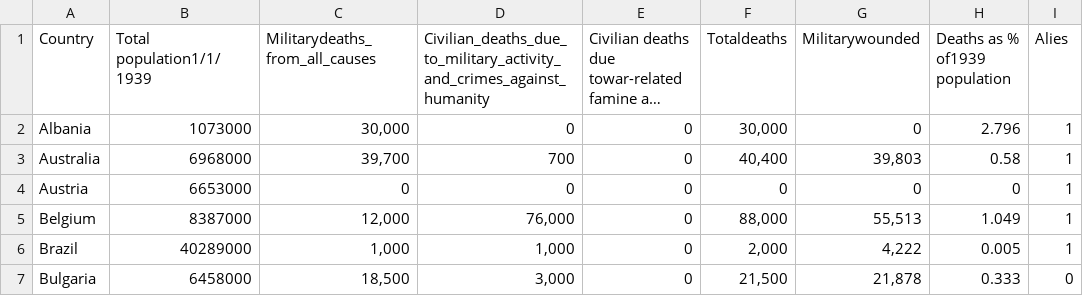
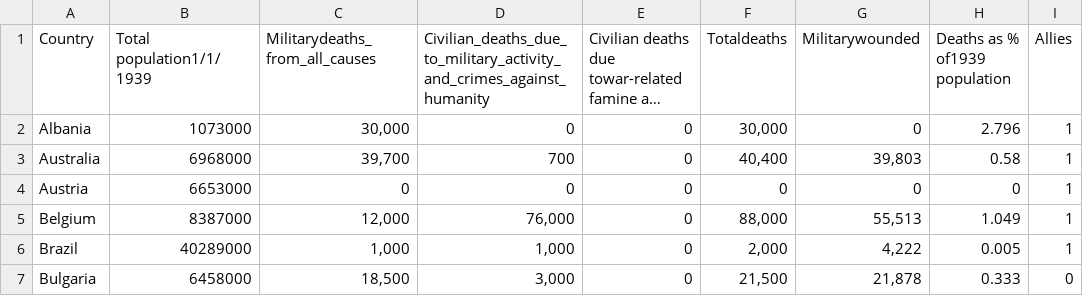
Before and after one commit to cklawac/comp4462, a CSV file: deaths.csv, drawn as a sheet; only a part is shown; long unchanged cells end in …; the diff names each change by its address in the sheet, - before the commit and + after, or states it on an @@ line.

Commit message:
Update deaths.csv

```diff
--- a/deaths.csv
+++ b/deaths.csv
-I1: Alies
+I1: Allies
```
